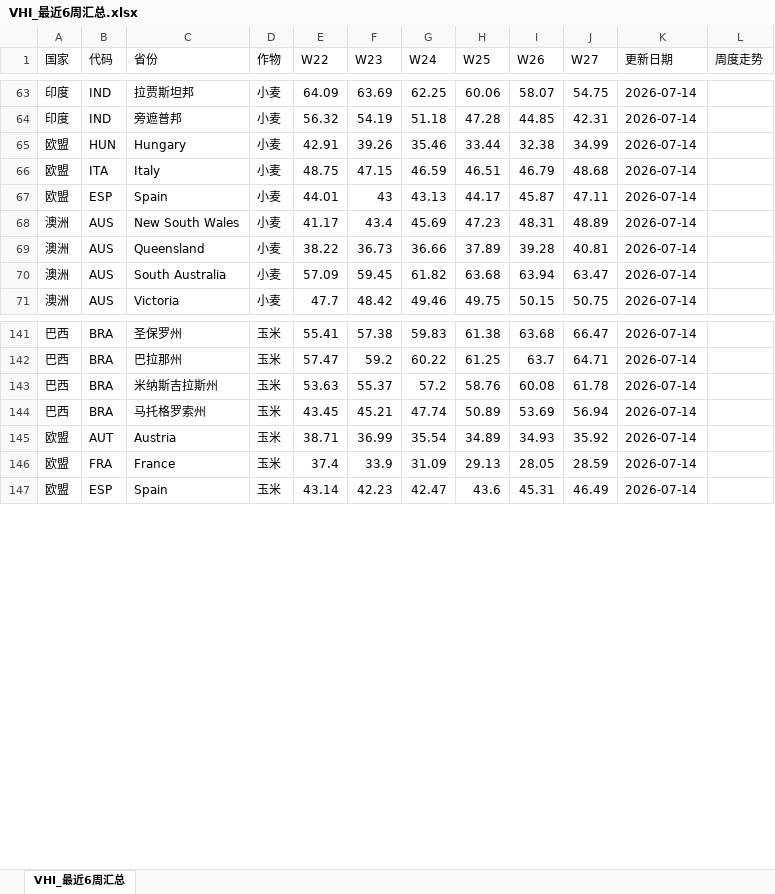
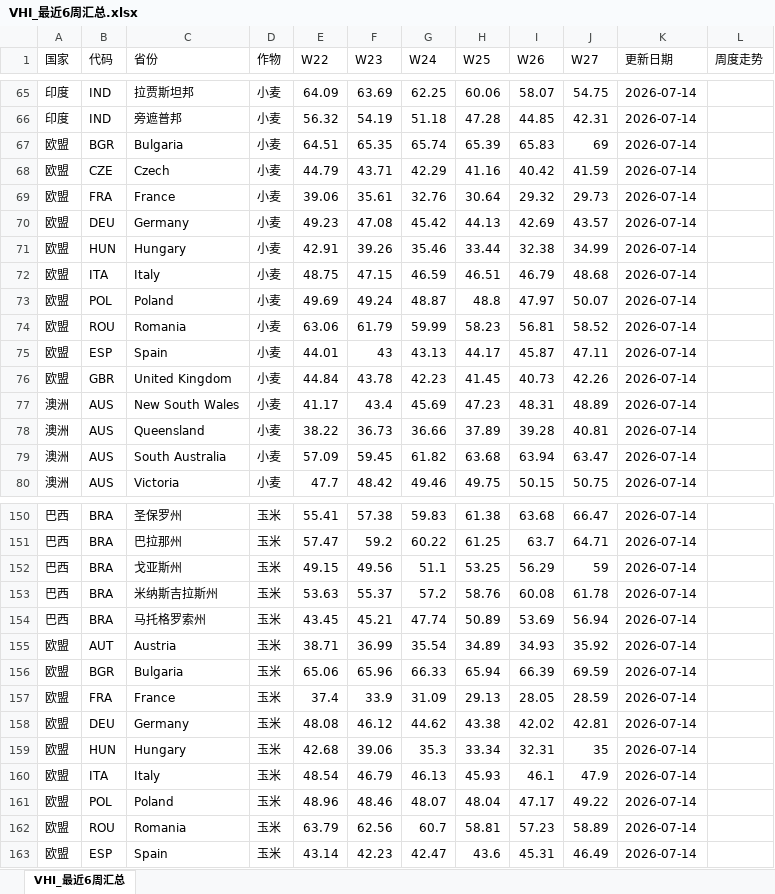
Before and after one commit to 2368846312-oss/ag-weather, an Excel workbook: VHI_Data/VHI_最近6周汇总.xlsx, sheet VHI_最近6周汇总, drawn as a sheet; only a part is shown, gaps mark what is left out; values as stored, in another font and other column widths than the file's, no cell formats; charts and pictures not drawn; the diff covers the shown part only; the diff names each change by its address in the sheet, - before the commit and + after, or states it on an @@ line.

```diff
--- a/VHI_Data/VHI_最近6周汇总.xlsx (sheet VHI_最近6周汇总)
+++ b/VHI_Data/VHI_最近6周汇总.xlsx (sheet VHI_最近6周汇总)
+row 67: 欧盟 | BGR | Bulgaria | 小麦 | 64.51 | 65.35 | 65.74 | 65.39 | 65.83 | 69 | 2026-07-14
+row 68: 欧盟 | CZE | Czech | 小麦 | 44.79 | 43.71 | 42.29 | 41.16 | 40.42 | 41.59 | 2026-07-14
+row 69: 欧盟 | FRA | France | 小麦 | 39.06 | 35.61 | 32.76 | 30.64 | 29.32 | 29.73 | 2026-07-14
+row 70: 欧盟 | DEU | Germany | 小麦 | 49.23 | 47.08 | 45.42 | 44.13 | 42.69 | 43.57 | 2026-07-14
+row 73: 欧盟 | POL | Poland | 小麦 | 49.69 | 49.24 | 48.87 | 48.8 | 47.97 | 50.07 | 2026-07-14
+row 74: 欧盟 | ROU | Romania | 小麦 | 63.06 | 61.79 | 59.99 | 58.23 | 56.81 | 58.52 | 2026-07-14
+row 76: 欧盟 | GBR | United Kingdom | 小麦 | 44.84 | 43.78 | 42.23 | 41.45 | 40.73 | 42.26 | 2026-07-14
+row 152: 巴西 | BRA | 戈亚斯州 | 玉米 | 49.15 | 49.56 | 51.1 | 53.25 | 56.29 | 59 | 2026-07-14
+row 156: 欧盟 | BGR | Bulgaria | 玉米 | 65.06 | 65.96 | 66.33 | 65.94 | 66.39 | 69.59 | 2026-07-14
+row 158: 欧盟 | DEU | Germany | 玉米 | 48.08 | 46.12 | 44.62 | 43.38 | 42.02 | 42.81 | 2026-07-14
+row 159: 欧盟 | HUN | Hungary | 玉米 | 42.68 | 39.06 | 35.3 | 33.34 | 32.31 | 35 | 2026-07-14
+row 160: 欧盟 | ITA | Italy | 玉米 | 48.54 | 46.79 | 46.13 | 45.93 | 46.1 | 47.9 | 2026-07-14
+row 161: 欧盟 | POL | Poland | 玉米 | 48.96 | 48.46 | 48.07 | 48.04 | 47.17 | 49.22 | 2026-07-14
+row 162: 欧盟 | ROU | Romania | 玉米 | 63.79 | 62.56 | 60.7 | 58.81 | 57.23 | 58.89 | 2026-07-14
```
Also changed, not shown: 6 added rows and 18 edited cells elsewhere in this sheet, cell formats, charts or pictures, 全球农产品降水数据_最新.xlsx.
